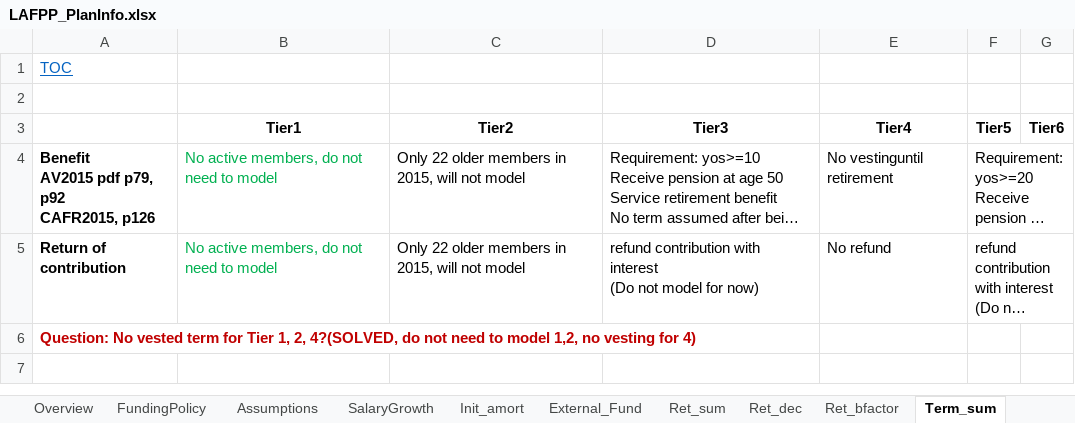
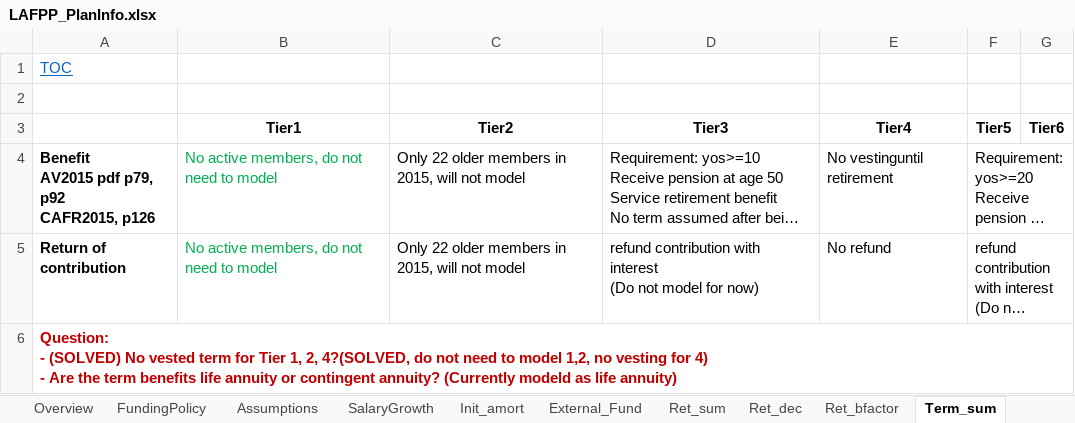
Before and after one commit to marshallpku/Model_LAFPP, an Excel workbook: Data_inputs/LAFPP_PlanInfo.xlsx, sheet Term_sum, drawn as a sheet; long unchanged cells end in …; values as stored, in another font and other column widths than the file's, no borders; charts and pictures not drawn; ↵ is a line break in a cell; the diff names each change by its address in the sheet, - before the commit and + after, or states it on an @@ line.

Commit message:
update LAFPP model

```diff
--- a/Data_inputs/LAFPP_PlanInfo.xlsx (sheet Term_sum)
+++ b/Data_inputs/LAFPP_PlanInfo.xlsx (sheet Term_sum)
-A6: Question: No vested term for Tier 1, 2, 4?(SOLVED, do not need to model 1,2, no vesting for 4)
+A6: Question: ↵ - (SOLVED) No vested term for Tier 1, 2, 4?(SOLVED, do not need to model 1,2, no vesting for 4) ↵ - Are the term benefits life annuity or contingent annuity? (Currently modeld as life annuity)
+A6:G6 merged
```
Also changed, not shown: 10 other files.
